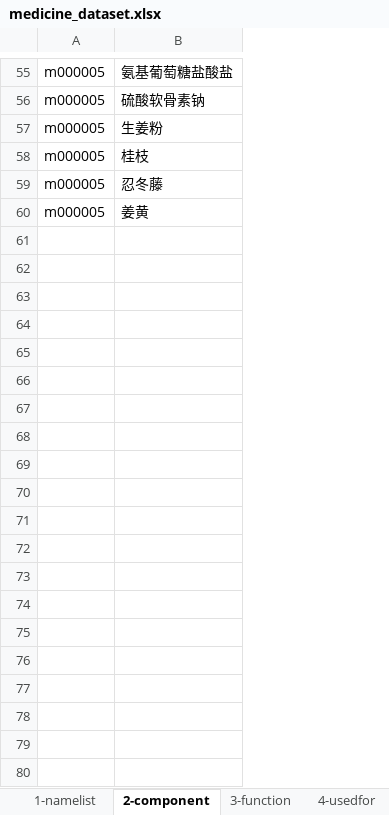
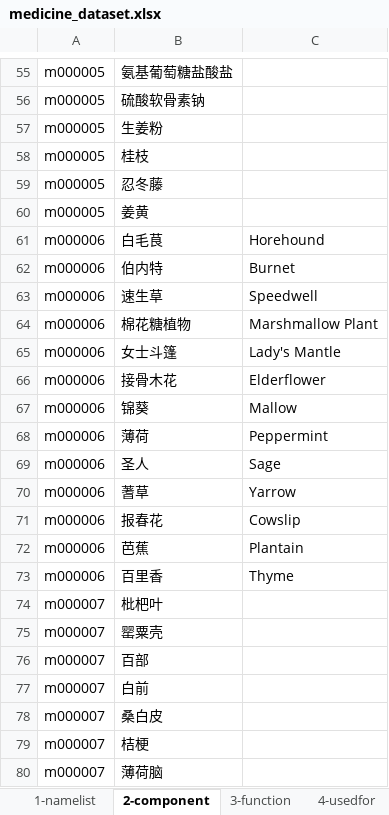
Before and after one commit to yasenstar/Chinese_Medicine, an Excel workbook: cn-med-kg/medicine_dataset.xlsx, sheet 2-component, drawn as a sheet; only a part is shown, gaps mark what is left out; values as stored, in another font and other column widths than the file's, no borders; table styles not drawn; the diff names each change by its address in the sheet, - before the commit and + after, or states it on an @@ line.

```diff
--- a/cn-med-kg/medicine_dataset.xlsx (sheet 2-component)
+++ b/cn-med-kg/medicine_dataset.xlsx (sheet 2-component)
+column C, empty
+row 61: m000006 | 白毛茛 | Horehound
+row 62: m000006 | 伯内特 | Burnet
+row 63: m000006 | 速生草 | Speedwell
+row 64: m000006 | 棉花糖植物 | Marshmallow Plant
+row 65: m000006 | 女士斗篷 | Lady's Mantle
+row 66: m000006 | 接骨木花 | Elderflower
+row 67: m000006 | 锦葵 | Mallow
+row 68: m000006 | 薄荷 | Peppermint
+row 69: m000006 | 圣人 | Sage
+row 70: m000006 | 蓍草 | Yarrow
+row 71: m000006 | 报春花 | Cowslip
+row 72: m000006 | 芭蕉 | Plantain
+row 73: m000006 | 百里香 | Thyme
+row 74: m000007 | 枇杷叶
+row 75: m000007 | 罂粟壳
+row 76: m000007 | 百部
+row 77: m000007 | 白前
+row 78: m000007 | 桑白皮
+row 79: m000007 | 桔梗
+row 80: m000007 | 薄荷脑
```
Also changed, not shown: sheet 1-namelist, sheet 3-function, sheet 4-usedfor, 6 other files.
